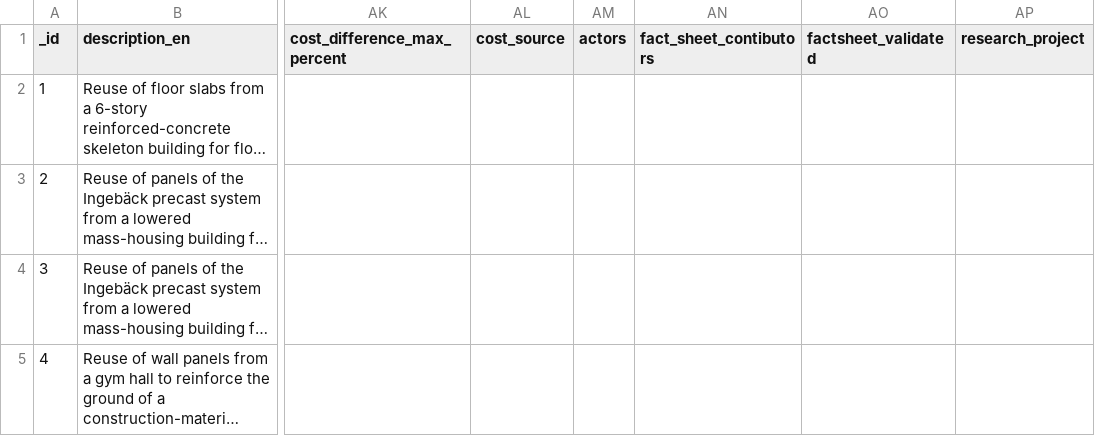
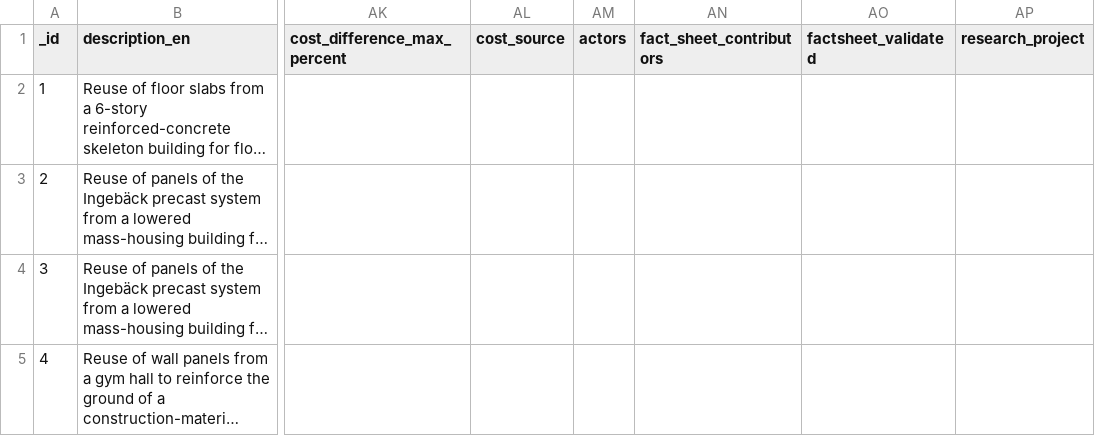
Before and after one commit to EPFL-ENAC/sxl-recrete-atlas, a CSV file: src/assets/data/data.csv, drawn as a sheet; only a part is shown, gaps mark what is left out; long unchanged cells end in …; the diff names each change by its address in the sheet, - before the commit and + after, or states it on an @@ line.

```diff
--- a/src/assets/data/data.csv
+++ b/src/assets/data/data.csv
-AN1: fact_sheet_contibutors
+AN1: fact_sheet_contributors
```
Also changed, not shown: 13 other files.
